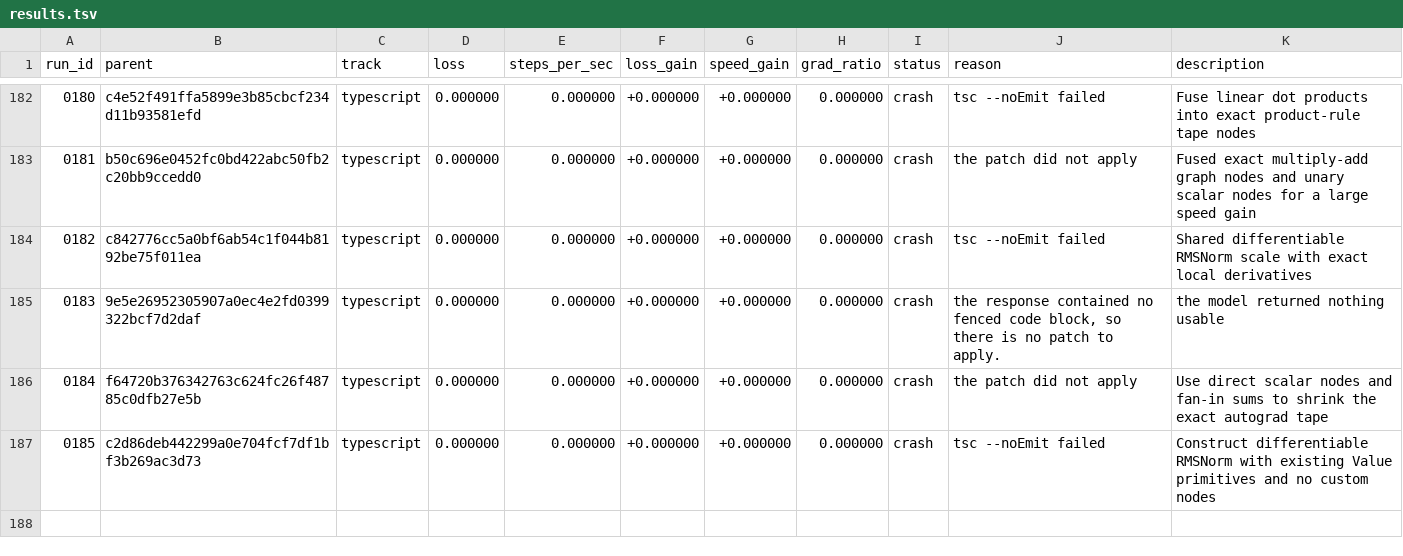
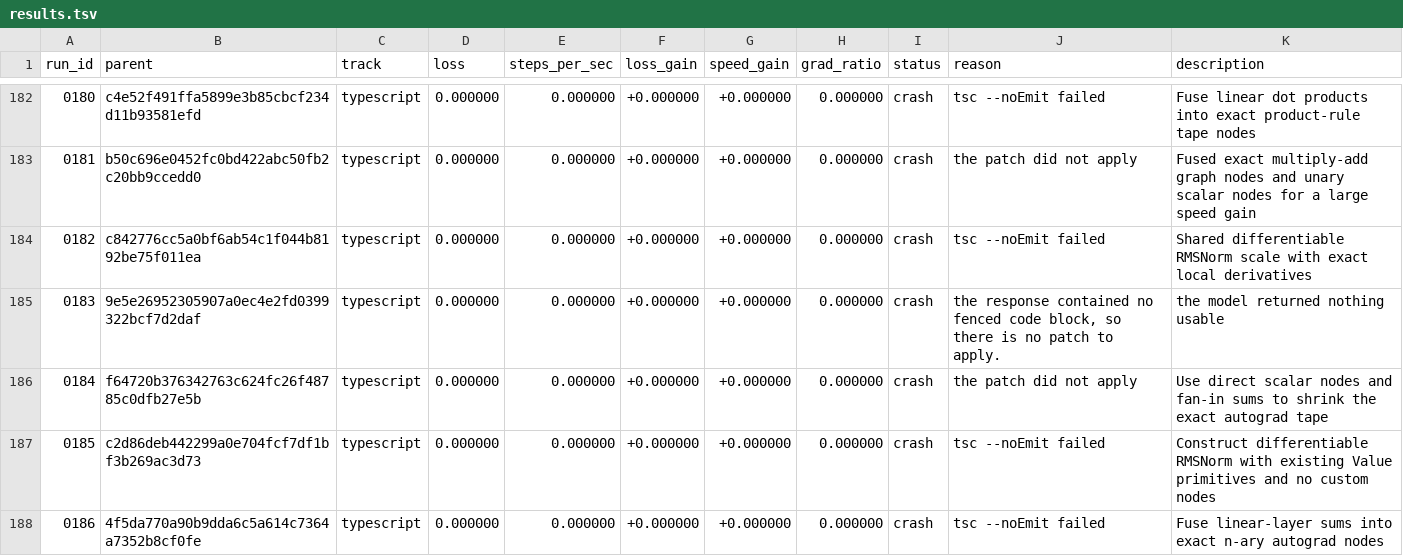
Before and after one commit to DenimPatel/learn-micro-gpt, a TSV file: autoresearch/results.tsv, drawn as a sheet; only a part is shown, gaps mark what is left out.

Commit message:
research(typescript): crash 0186 -- Fuse linear-layer sums into exact n-ary autograd nodes
Experiment 0186 · crash · tsc --noEmit failed

The candidate did not produce a measurement, so the committed candidate is unchanged. This row exists so the attempt is on the record rather than silently retried; the raw model response, if there was one, is in autoresearch/logs/ and is gitignored.

Record: autoresearch/runs/0186.json
Diff:   autoresearch/diffs/0186.patch
Model:  stealth/space-bunny-alpha (max)

```diff
--- a/autoresearch/results.tsv
+++ b/autoresearch/results.tsv
@@ -187 +187,2 @@ run_id	parent	track	loss	steps_per_sec	loss_gain	speed_gain	grad_ratio	status	re
 0185	c2d86deb442299a0e704fcf7df1bf3b269ac3d73	typescript	0.000000	0.000000	+0.000000	+0.000000	0.000000	crash	tsc --noEmit failed	Construct differentiable RMSNorm with existing Value primitives and no custom nodes
+0186	4f5da770a90b9dda6c5a614c7364a7352b8cf0fe	typescript	0.000000	0.000000	+0.000000	+0.000000	0.000000	crash	tsc --noEmit failed	Fuse linear-layer sums into exact n-ary autograd nodes
```
Also changed, not shown: 2 other files.
